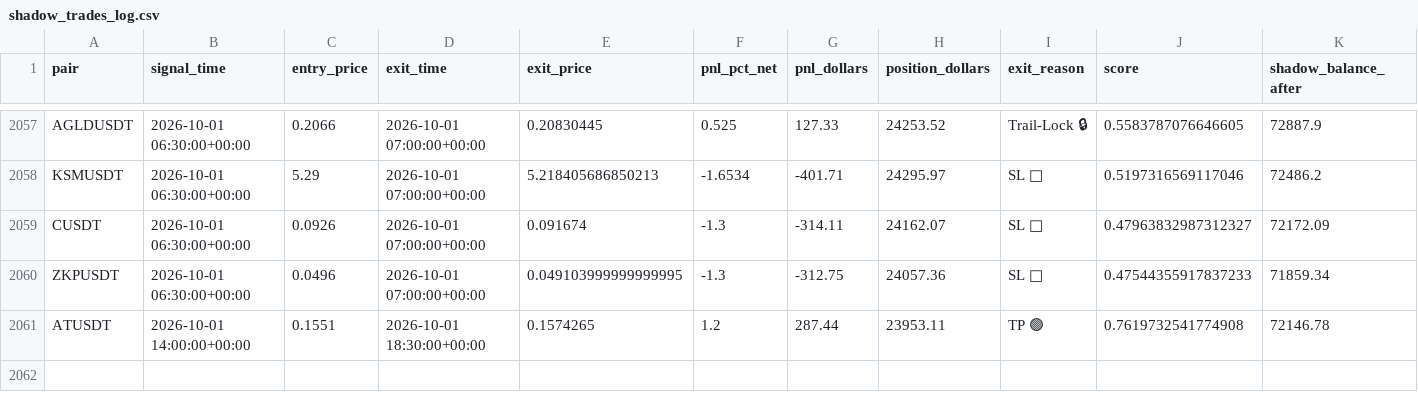
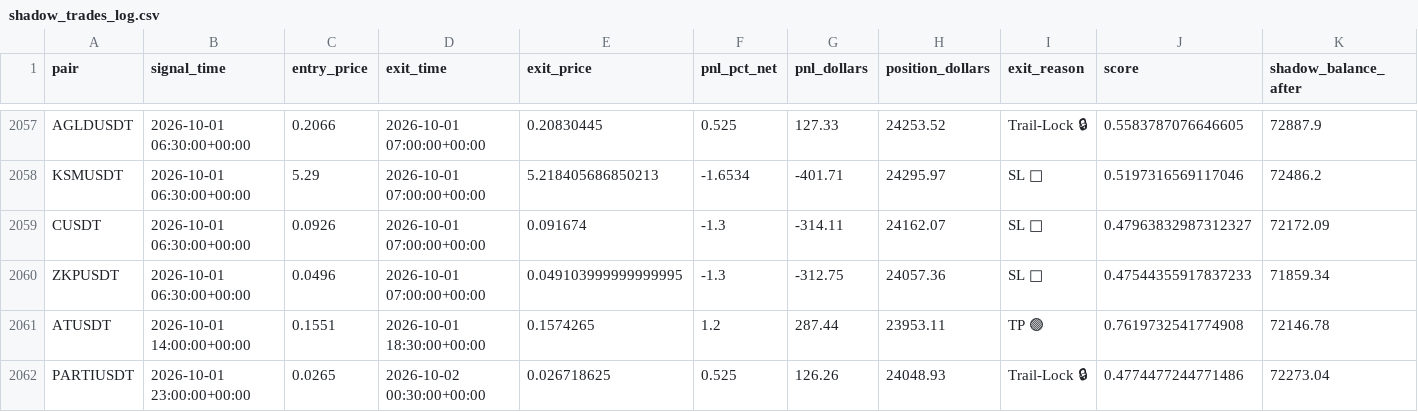
Before and after one commit to tlal1000666-ux/wurfect, a CSV file: shadow_trades_log.csv, drawn as a sheet; only a part is shown, gaps mark what is left out; the diff names each change by its address in the sheet, - before the commit and + after, or states it on an @@ line.

```diff
--- a/shadow_trades_log.csv
+++ b/shadow_trades_log.csv
+row 2062: PARTIUSDT | 2026-10-01 23:00:00+00:00 | 0.0265 | 2026-10-02 00:30:00+00:00 | 0.026718625 | 0.525 | 126.26 | 24048.93 | Trail-Lock 🔒 | 0.4774477244771486 | 72273.04
```
Also changed, not shown: trades_log.csv, 1 other file.
